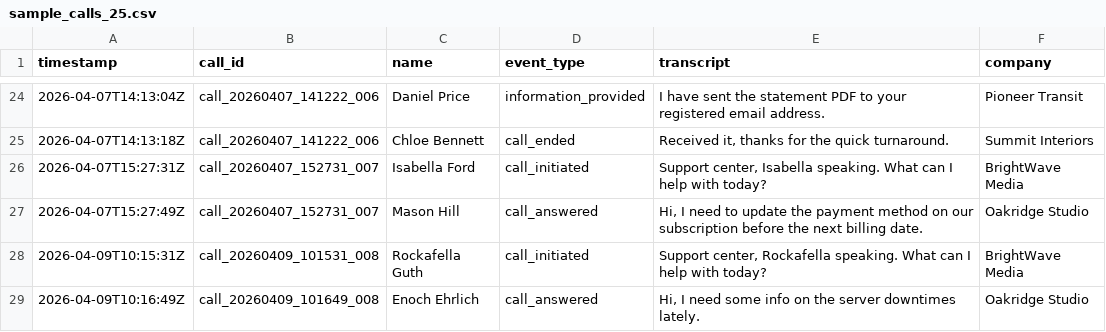
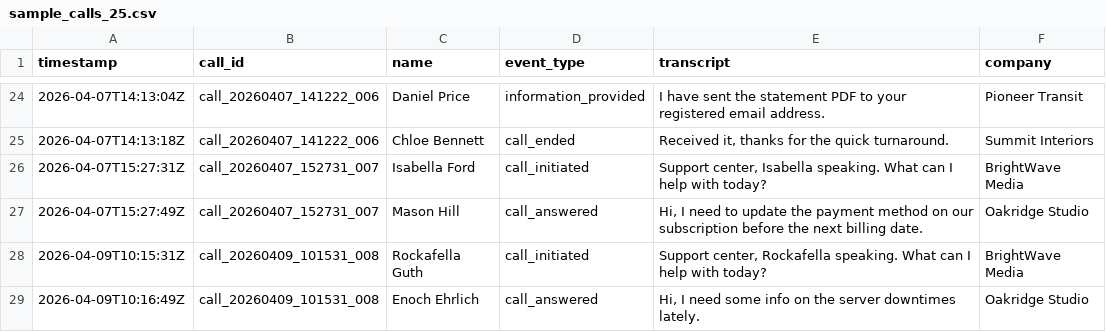
Before and after one commit to pmaier-private/dagster-dbt-learn, a CSV file: sample_data/sample_calls_25.csv, drawn as a sheet; only a part is shown, gaps mark what is left out.

Commit message:
fixed call id

```diff
--- a/sample_data/sample_calls_25.csv
+++ b/sample_data/sample_calls_25.csv
@@ -28,2 +28,2 @@ timestamp,call_id,name,event_type,transcript,company
 2026-04-09T10:15:31Z,call_20260409_101531_008,Rockafella Guth,call_initiated,"Support center, Rockafella speaking. What can I help with today?",BrightWave Media
-2026-04-09T10:16:49Z,call_20260409_101649_008,Enoch Ehrlich,call_answered,"Hi, I need some info on the server downtimes lately.",Oakridge Studio
+2026-04-09T10:16:49Z,call_20260409_101531_008,Enoch Ehrlich,call_answered,"Hi, I need some info on the server downtimes lately.",Oakridge Studio
```
